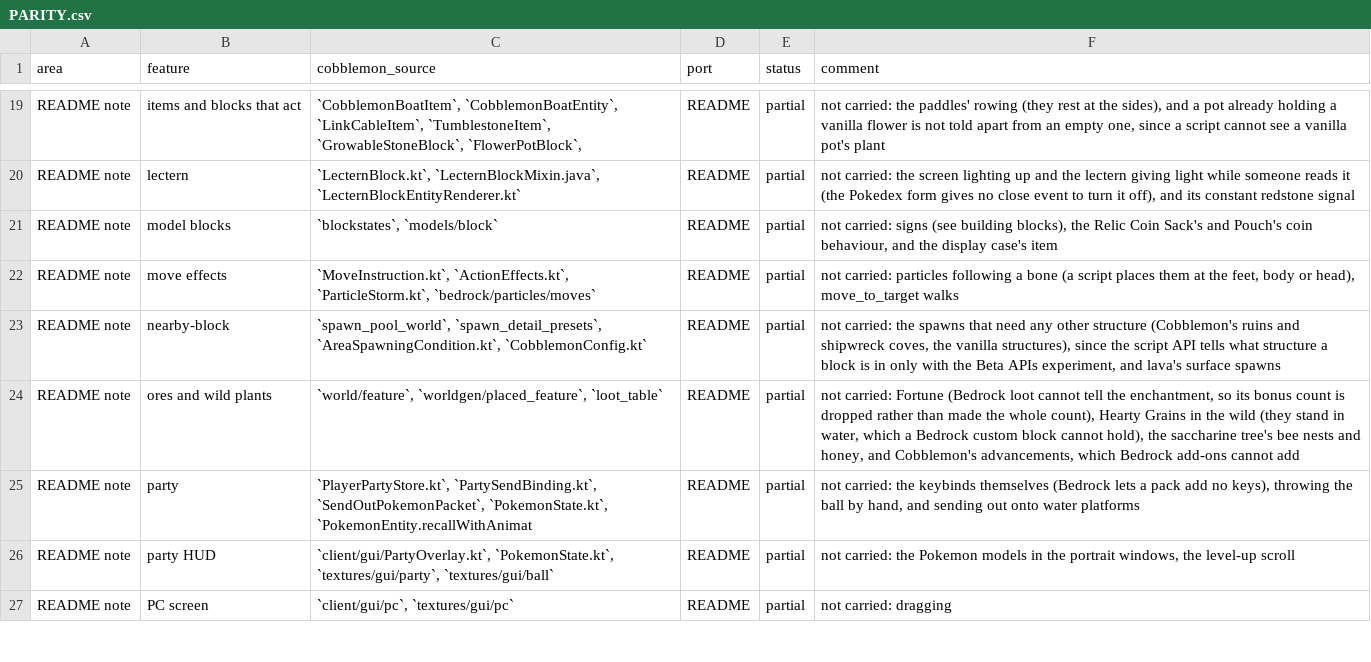
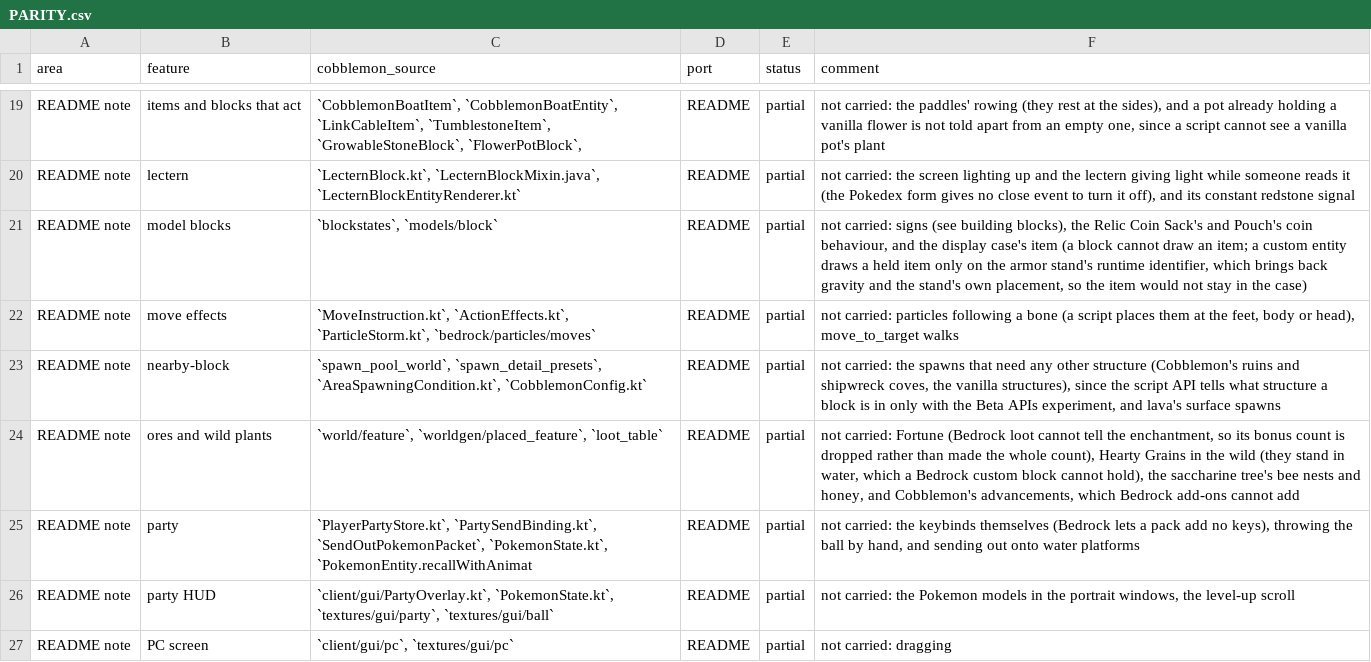
Before and after one commit to kirbycope/cobblemon-bedrock, a CSV file: PARITY.csv, drawn as a sheet; only a part is shown, gaps mark what is left out.

```diff
--- a/PARITY.csv
+++ b/PARITY.csv
@@ -20,3 +20,3 @@ README note,items and blocks that act,"`CobblemonBoatItem`, `CobblemonBoatEntity
 README note,lectern,"`LecternBlock.kt`, `LecternBlockMixin.java`, `LecternBlockEntityRenderer.kt`",README,partial,"not carried: the screen lighting up and the lectern giving light while someone reads it (the Pokedex form gives no close event to turn it off), and its constant redstone signal"
-README note,model blocks,"`blockstates`, `models/block`",README,partial,"not carried: signs (see building blocks), the Relic Coin Sack's and Pouch's coin behaviour, and the display case's item"
+README note,model blocks,"`blockstates`, `models/block`",README,partial,"not carried: signs (see building blocks), the Relic Coin Sack's and Pouch's coin behaviour, and the display case's item (a block cannot draw an item; a custom entity draws a held item only on the armor stand's runtime identifier, which brings back gravity and the stand's own placement, so the item would not stay in the case)"
 README note,move effects,"`MoveInstruction.kt`, `ActionEffects.kt`, `ParticleStorm.kt`, `bedrock/particles/moves`",README,partial,"not carried: particles following a bone (a script places them at the feet, body or head), move_to_target walks"
```
Also changed, not shown: 13 other files.
